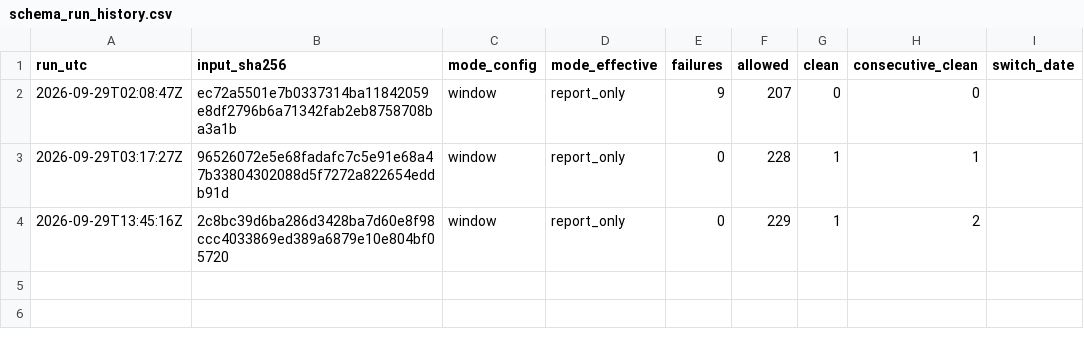
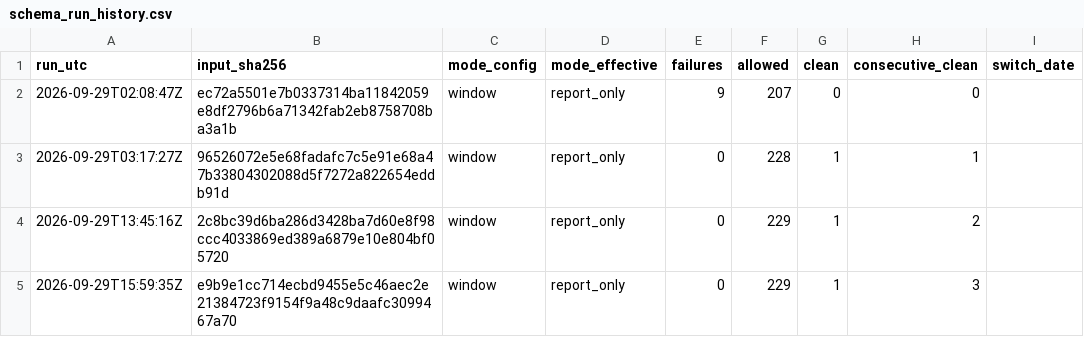
Before and after one commit to pricephillips/data-center-map, a CSV file: data/schema_run_history.csv, drawn as a sheet.

```diff
--- a/data/schema_run_history.csv
+++ b/data/schema_run_history.csv
@@ -4 +4,2 @@ run_utc,input_sha256,mode_config,mode_effective,failures,allowed,clean,consecuti
 2026-09-29T13:45:16Z,2c8bc39d6ba286d3428ba7d60e8f98ccc4033869ed389a6879e10e804bf05720,window,report_only,0,229,1,2,
+2026-09-29T15:59:35Z,e9b9e1cc714ecbd9455e5c46aec2e21384723f9154f9a48c9daafc3099467a70,window,report_only,0,229,1,3,
```
Also changed, not shown: configs/local_meeting_watchlist.csv, 17 other files.
